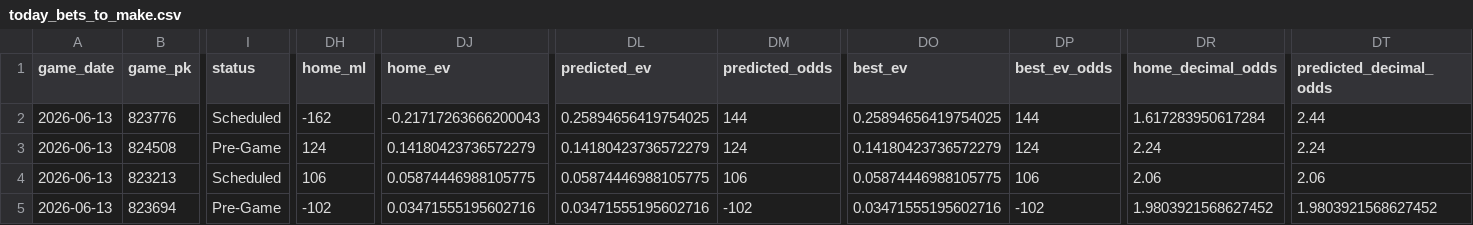
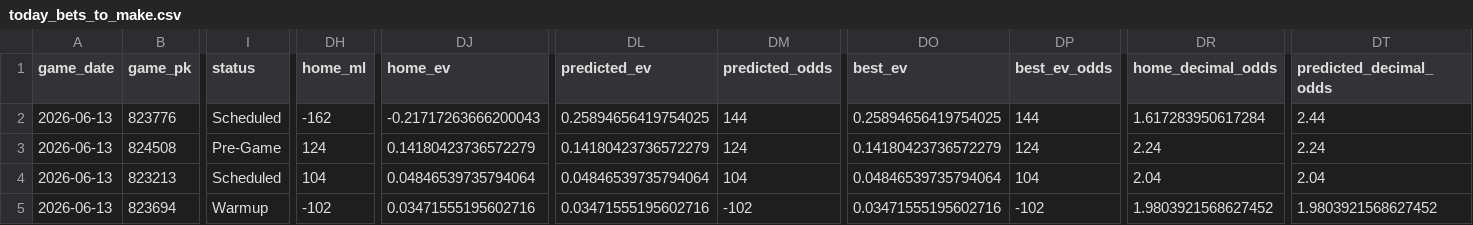
Before and after one commit to tyler-janak/TheBullpenBet, a CSV file: outputs/today_bets_to_make.csv, drawn as a sheet; only a part is shown, gaps mark what is left out; the diff names each change by its address in the sheet, - before the commit and + after, or states it on an @@ line.

```diff
--- a/outputs/today_bets_to_make.csv
+++ b/outputs/today_bets_to_make.csv
-DH4 (home_ml): 106
+DH4 (home_ml): 104
-DJ4 (home_ev): 0.05874446988105775
+DJ4 (home_ev): 0.04846539735794064
-DL4 (predicted_ev): 0.05874446988105775
+DL4 (predicted_ev): 0.04846539735794064
-DM4 (predicted_odds): 106
+DM4 (predicted_odds): 104
-DO4 (best_ev): 0.05874446988105775
+DO4 (best_ev): 0.04846539735794064
-DP4 (best_ev_odds): 106
+DP4 (best_ev_odds): 104
-DR4 (home_decimal_odds): 2.06
+DR4 (home_decimal_odds): 2.04
-DT4 (predicted_decimal_odds): 2.06
+DT4 (predicted_decimal_odds): 2.04
-I5 (status): Pre-Game
+I5 (status): Warmup
```
Also changed, not shown: 2026_picks_accuracy.csv, outputs/hitterspitchers_today.csv, 3 other files.
